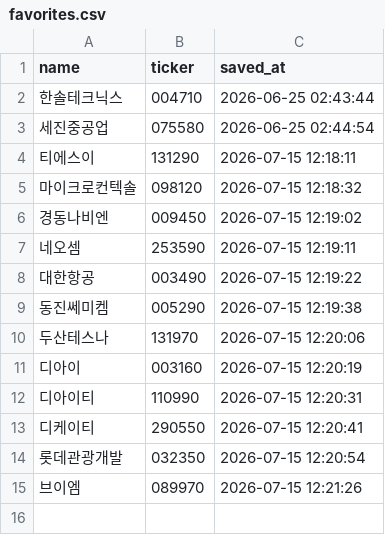
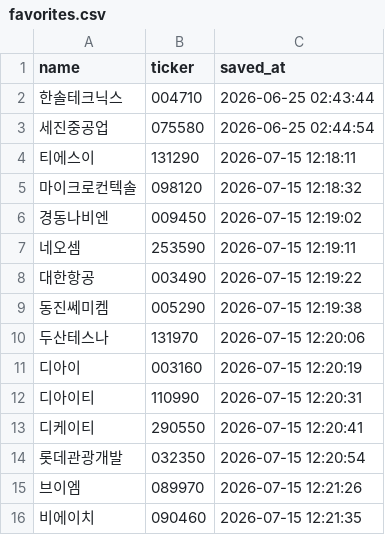
Before and after one commit to firestory119-hub/POR-Hunting, a CSV file: data/favorites.csv, drawn as a sheet; the diff names each change by its address in the sheet, - before the commit and + after, or states it on an @@ line.

Commit message:
Update favorites

```diff
--- a/data/favorites.csv
+++ b/data/favorites.csv
+row 16: 비에이치 | 090460 | 2026-07-15 12:21:35
```
